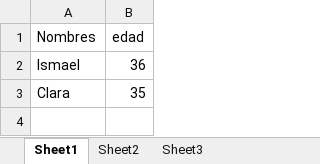
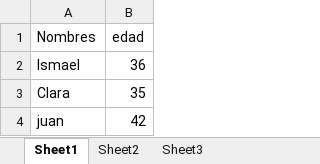
Before and after one commit to IsmaelGenovese/PrimeraPRueba, an Excel workbook: PruebaNombre.xlsx, sheet Sheet1, drawn as a sheet; values as stored, in another font and other column widths than the file's, no borders; the diff names each change by its address in the sheet, - before the commit and + after, or states it on an @@ line.

Commit message:
Agregue un registro de Juan

```diff
--- a/PruebaNombre.xlsx (sheet Sheet1)
+++ b/PruebaNombre.xlsx (sheet Sheet1)
+row 4: juan | 42
```
